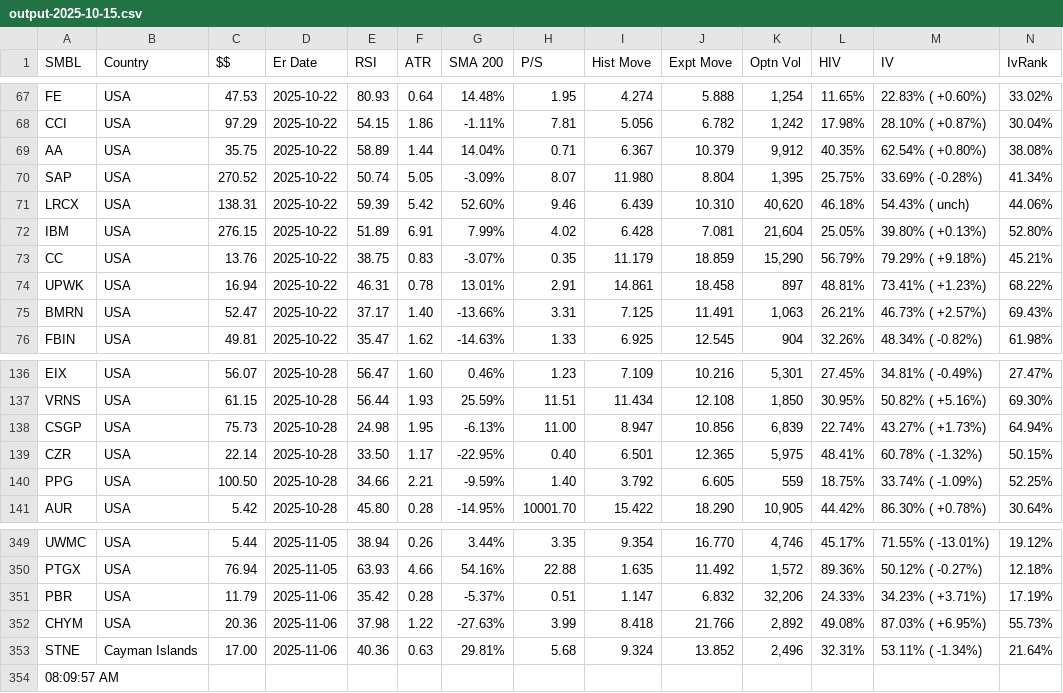
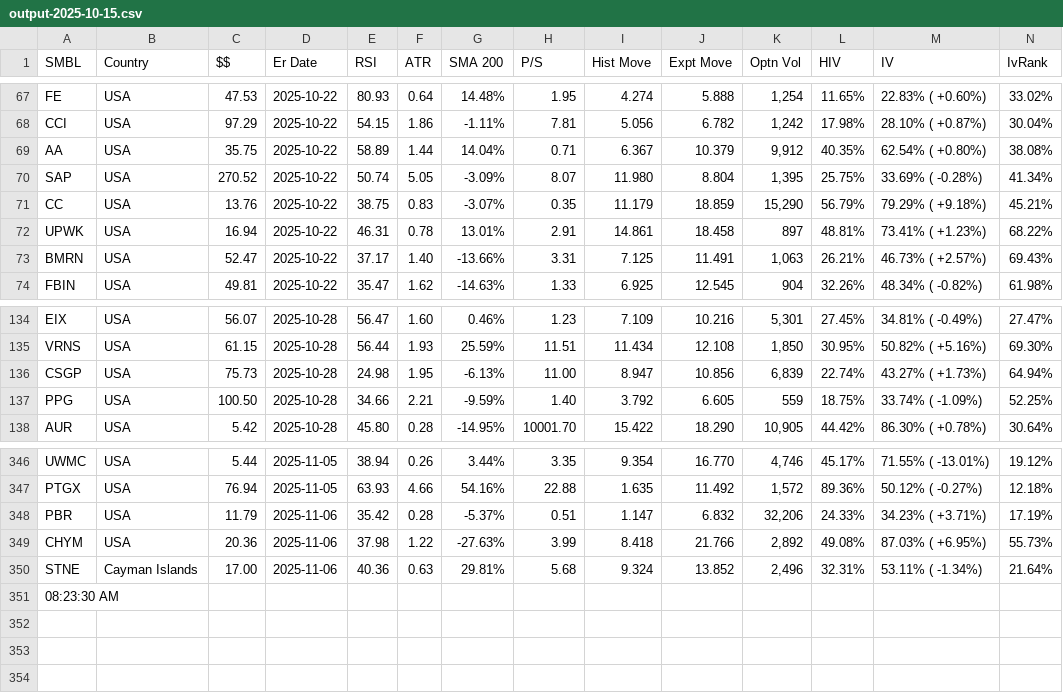
Before and after one commit to rkpanjiyar/tools, a CSV file: data/output-2025-10-15.csv, drawn as a sheet; only a part is shown, gaps mark what is left out; removed rows and columns are numbered as before the commit, all else as after; rows hold the shown columns only; the diff names each change by its address in the sheet, - before the commit and + after, or states it on an @@ line.

Commit message:
Task Scheduler: latest run

```diff
--- a/data/output-2025-10-15.csv
+++ b/data/output-2025-10-15.csv
-row 71: LRCX | USA | 138.31 | 2025-10-22 | 59.39 | 5.42 | 52.60% | 9.46 | 6.439 | 10.310 | 40,620 | 46.18% | 54.43% ( unch) | 44.06%
-row 72: IBM | USA | 276.15 | 2025-10-22 | 51.89 | 6.91 | 7.99% | 4.02 | 6.428 | 7.081 | 21,604 | 25.05% | 39.80% ( +0.13%) | 52.80%
-row 139: CZR | USA | 22.14 | 2025-10-28 | 33.50 | 1.17 | -22.95% | 0.40 | 6.501 | 12.365 | 5,975 | 48.41% | 60.78% ( -1.32%) | 50.15%
-A351 (SMBL): 08:09:57 AM
+A351 (SMBL): 08:23:30 AM
```
